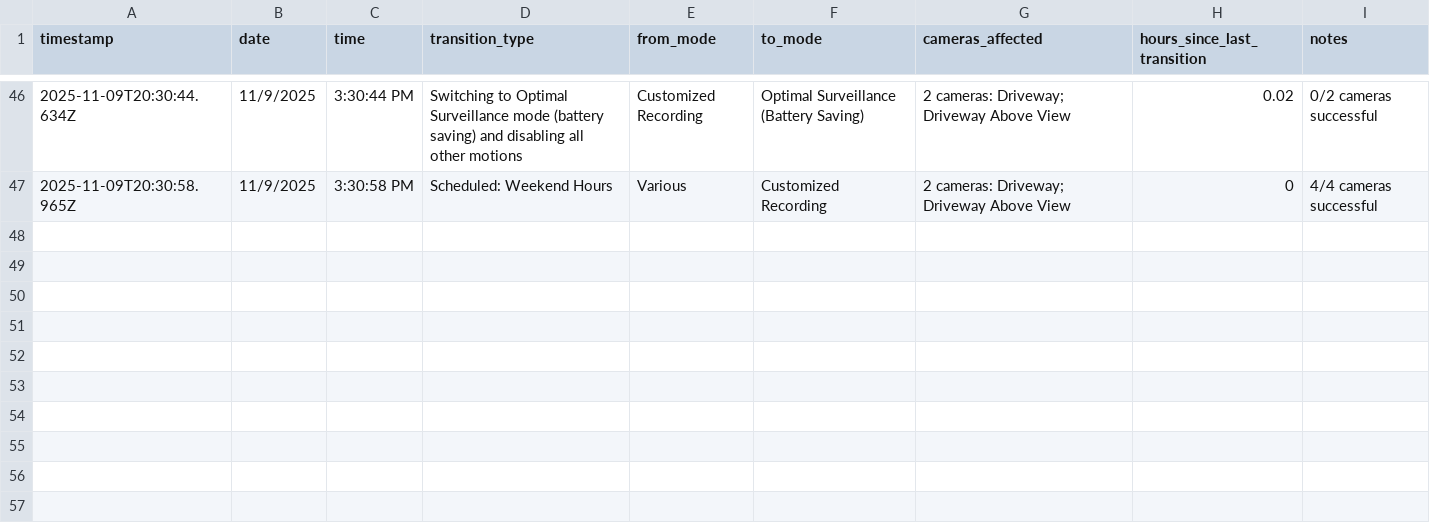
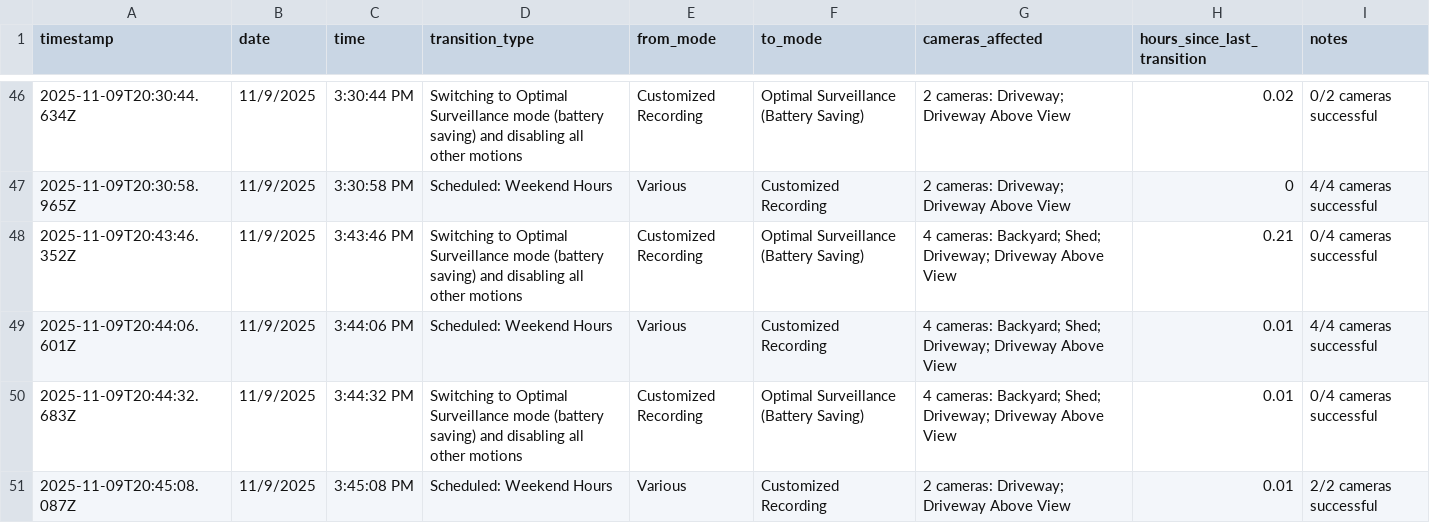
Before and after one commit to anthonyjdearmas/eufycenter, a CSV file: autoeufy-api/database/camera_transitions.csv, drawn as a sheet; only a part is shown, gaps mark what is left out; the diff names each change by its address in the sheet, - before the commit and + after, or states it on an @@ line.

Commit message:
only selected cameras are affected by the schedule

```diff
--- a/autoeufy-api/database/camera_transitions.csv
+++ b/autoeufy-api/database/camera_transitions.csv
+row 48: 2025-11-09T20:43:46.352Z | 11/9/2025 | 3:43:46 PM | Switching to Optimal Surveillance mode (battery saving) and disabling all other motions | Customized Recording | Optimal Surveillance (Battery Saving) | 4 cameras: Backyard; Shed; Driveway; Driveway Above View | 0.21 | 0/4 cameras successful
+row 49: 2025-11-09T20:44:06.601Z | 11/9/2025 | 3:44:06 PM | Scheduled: Weekend Hours | Various | Customized Recording | 4 cameras: Backyard; Shed; Driveway; Driveway Above View | 0.01 | 4/4 cameras successful
+row 50: 2025-11-09T20:44:32.683Z | 11/9/2025 | 3:44:32 PM | Switching to Optimal Surveillance mode (battery saving) and disabling all other motions | Customized Recording | Optimal Surveillance (Battery Saving) | 4 cameras: Backyard; Shed; Driveway; Driveway Above View | 0.01 | 0/4 cameras successful
+row 51: 2025-11-09T20:45:08.087Z | 11/9/2025 | 3:45:08 PM | Scheduled: Weekend Hours | Various | Customized Recording | 2 cameras: Driveway; Driveway Above View | 0.01 | 2/2 cameras successful
```
Also changed, not shown: autoeufy-api/database/settings.csv, 3 other files.
